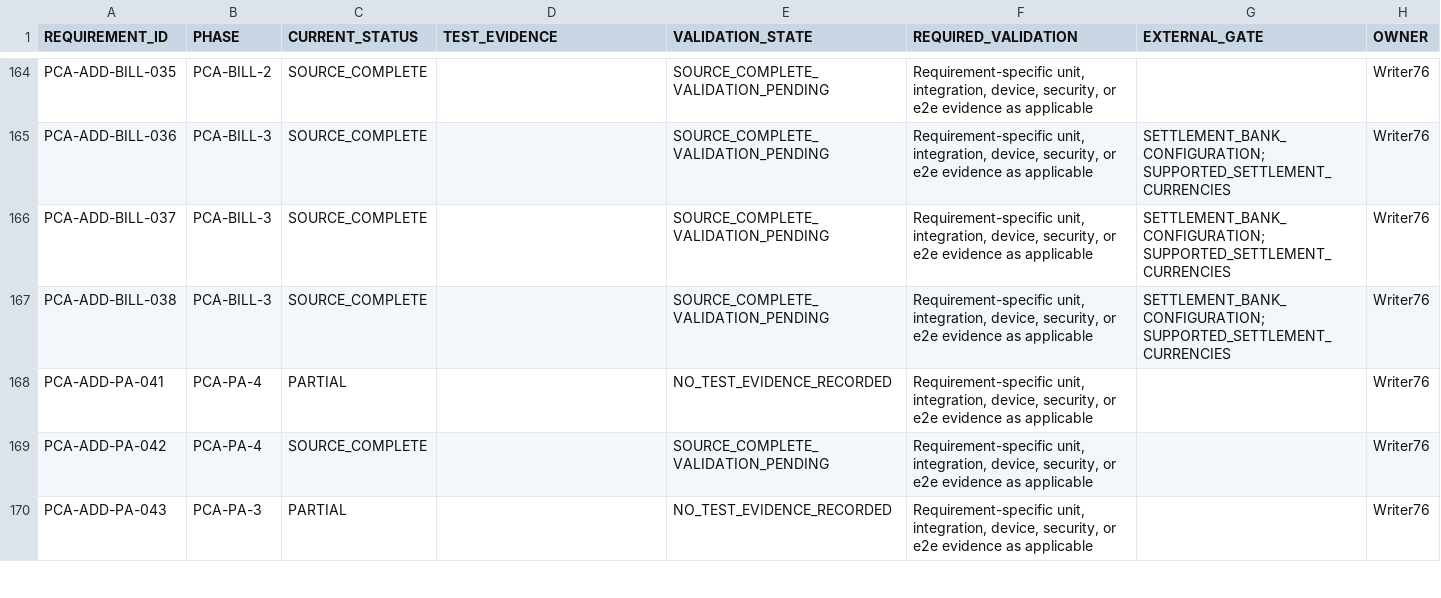
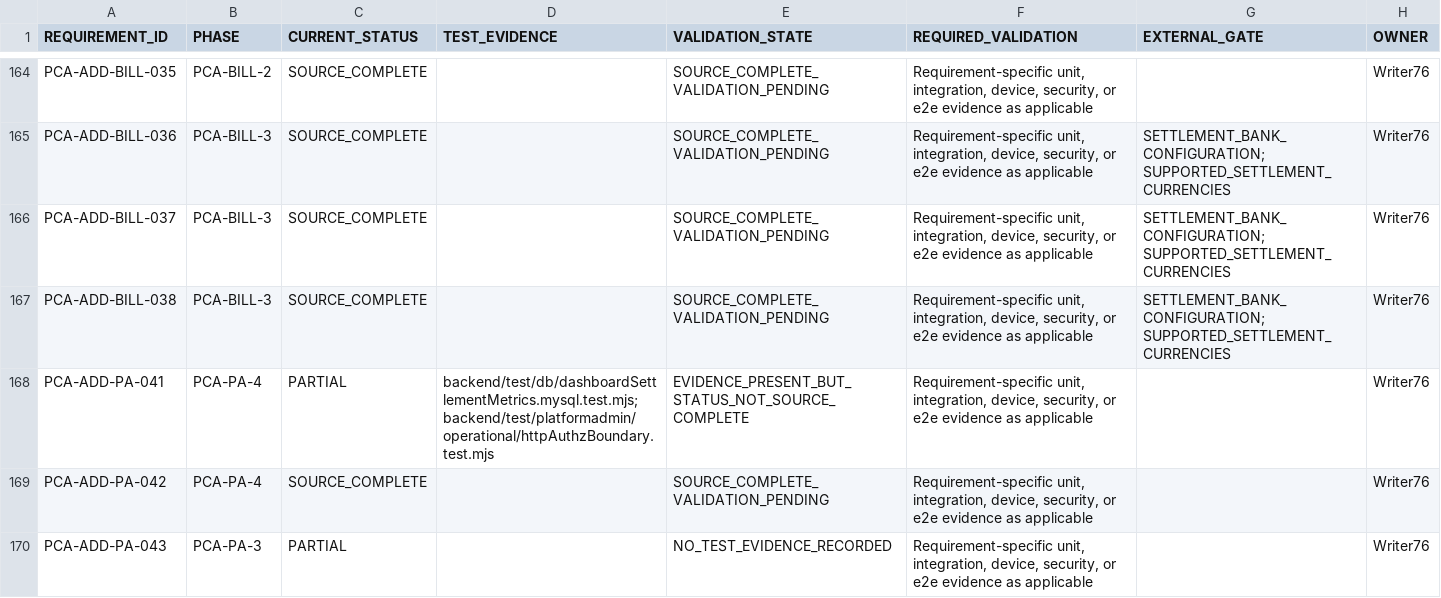
Before and after one commit to mosa-ali/PCA, a CSV file: .agent-runtime/manifests/pca-r3-final/R3_VALIDATION_BACKLOG.csv, drawn as a sheet; only a part is shown, gaps mark what is left out.

```diff
--- a/.agent-runtime/manifests/pca-r3-final/R3_VALIDATION_BACKLOG.csv
+++ b/.agent-runtime/manifests/pca-r3-final/R3_VALIDATION_BACKLOG.csv
@@ -167,3 +167,3 @@
 "PCA-ADD-BILL-038","PCA-BILL-3","SOURCE_COMPLETE","","SOURCE_COMPLETE_VALIDATION_PENDING","Requirement-specific unit, integration, device, security, or e2e evidence as applicable","SETTLEMENT_BANK_CONFIGURATION; SUPPORTED_SETTLEMENT_CURRENCIES","Writer76"
-"PCA-ADD-PA-041","PCA-PA-4","PARTIAL","","NO_TEST_EVIDENCE_RECORDED","Requirement-specific unit, integration, device, security, or e2e evidence as applicable","","Writer76"
+"PCA-ADD-PA-041","PCA-PA-4","PARTIAL","backend/test/db/dashboardSettlementMetrics.mysql.test.mjs; backend/test/platformadmin/operational/httpAuthzBoundary.test.mjs","EVIDENCE_PRESENT_BUT_STATUS_NOT_SOURCE_COMPLETE","Requirement-specific unit, integration, device, security, or e2e evidence as applicable","","Writer76"
 "PCA-ADD-PA-042","PCA-PA-4","SOURCE_COMPLETE","","SOURCE_COMPLETE_VALIDATION_PENDING","Requirement-specific unit, integration, device, security, or e2e evidence as applicable","","Writer76"
```
Also changed, not shown: .agent-runtime/manifests/pca-r3-final/R3_REQUIREMENT_AUDIT.csv, .agent-runtime/manifests/pca-r3-final/R3_SOURCE_BACKLOG.csv, 2 other files.
